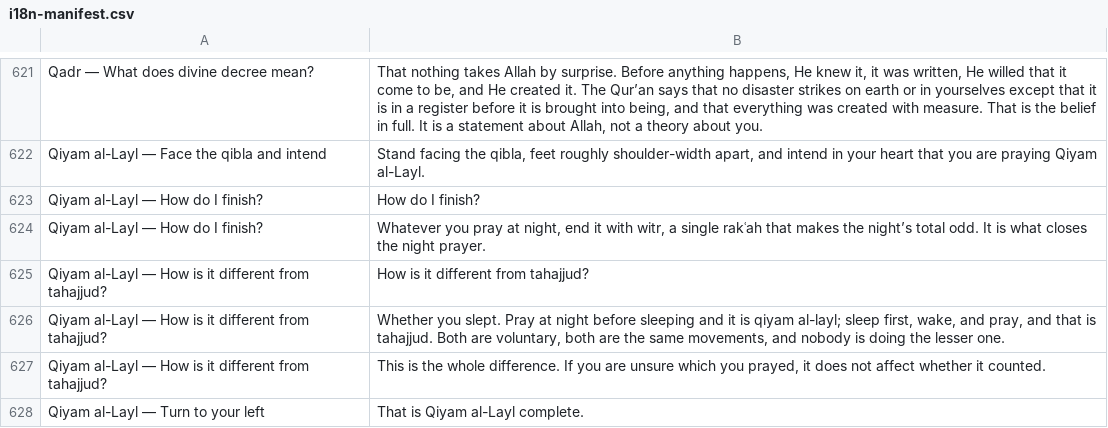
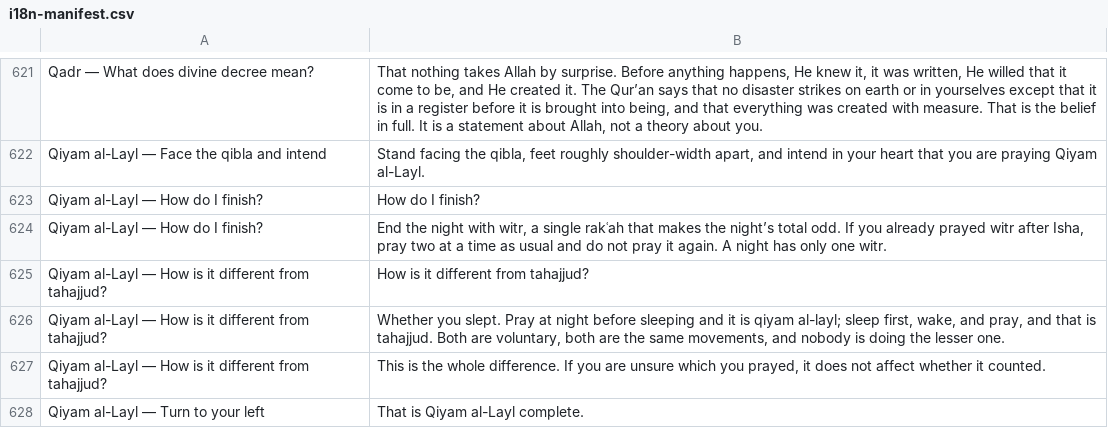
Before and after one commit to ikamand/new-muslim-guide, a CSV file: docs/i18n-manifest.csv, drawn as a sheet; only a part is shown, gaps mark what is left out.

```diff
--- a/docs/i18n-manifest.csv
+++ b/docs/i18n-manifest.csv
@@ -695,3 +695,3 @@ Qiyam al-Layl — Face the qibla and intend,"Stand facing the qibla, feet roughl
 Qiyam al-Layl — How do I finish?,How do I finish?
-Qiyam al-Layl — How do I finish?,"Whatever you pray at night, end it with witr, a single rakʿah that makes the night’s total odd. It is what closes the night prayer."
+Qiyam al-Layl — How do I finish?,"End the night with witr, a single rakʿah that makes the night’s total odd. If you already prayed witr after Isha, pray two at a time as usual and do not pray it again. A night has only one witr."
 Qiyam al-Layl — How is it different from tahajjud?,How is it different from tahajjud?
```
Also changed, not shown: 10 other files.
